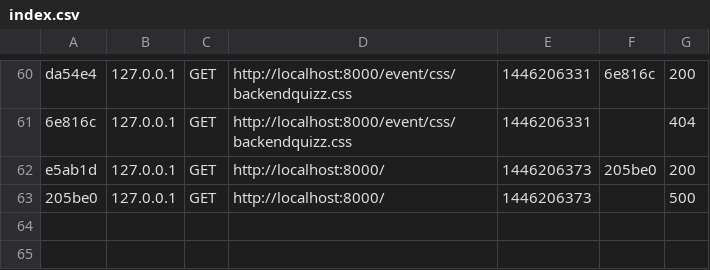
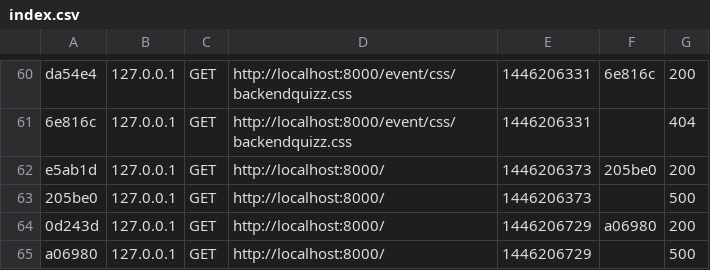
Before and after one commit to salem-k/BR-server, a CSV file: app/cache/dev/profiler/index.csv, drawn as a sheet; only a part is shown, gaps mark what is left out.

```diff
--- a/app/cache/dev/profiler/index.csv
+++ b/app/cache/dev/profiler/index.csv
@@ -63 +63,3 @@ e5ab1d,127.0.0.1,GET,http://localhost:8000/,1446206373,205be0,200
 205be0,127.0.0.1,GET,http://localhost:8000/,1446206373,,500
+0d243d,127.0.0.1,GET,http://localhost:8000/,1446206729,a06980,200
+a06980,127.0.0.1,GET,http://localhost:8000/,1446206729,,500
```
Also changed, not shown: 3 other files.
